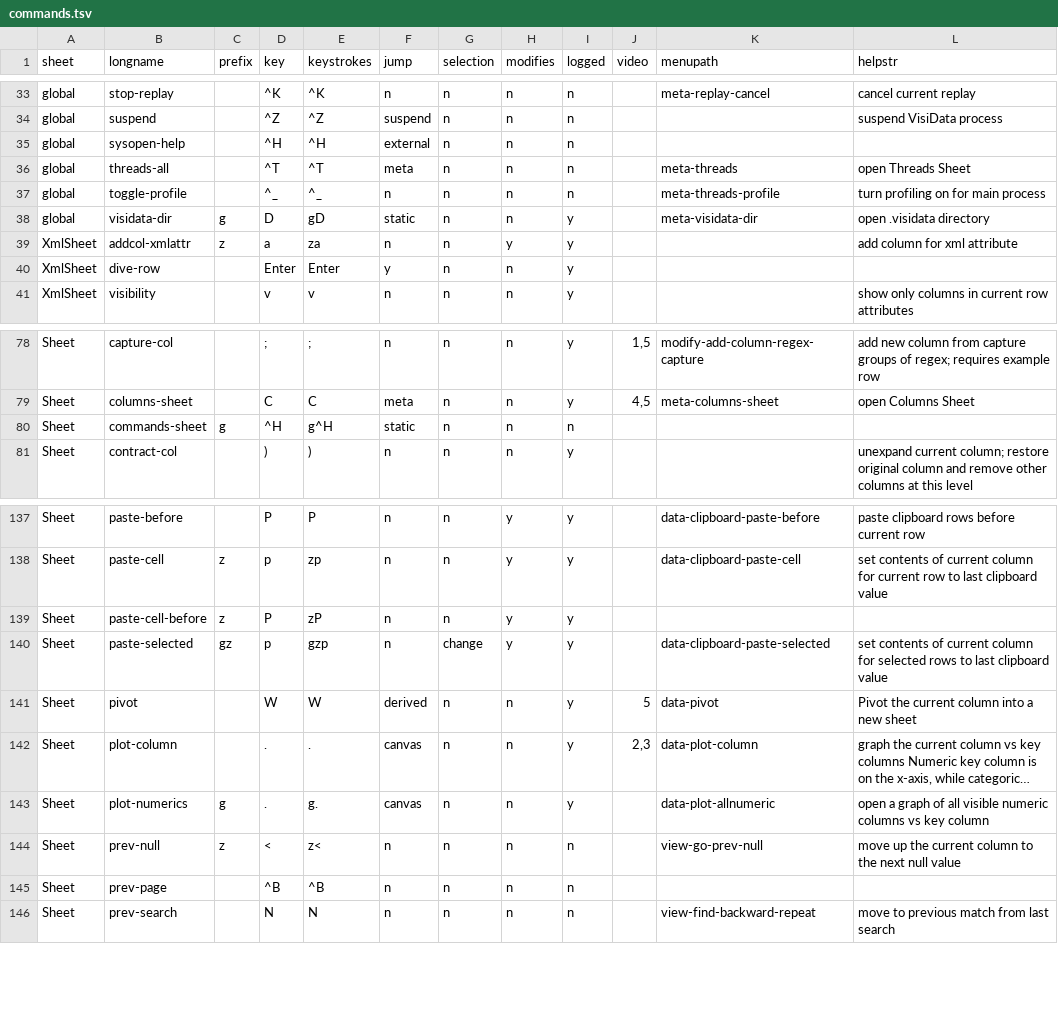
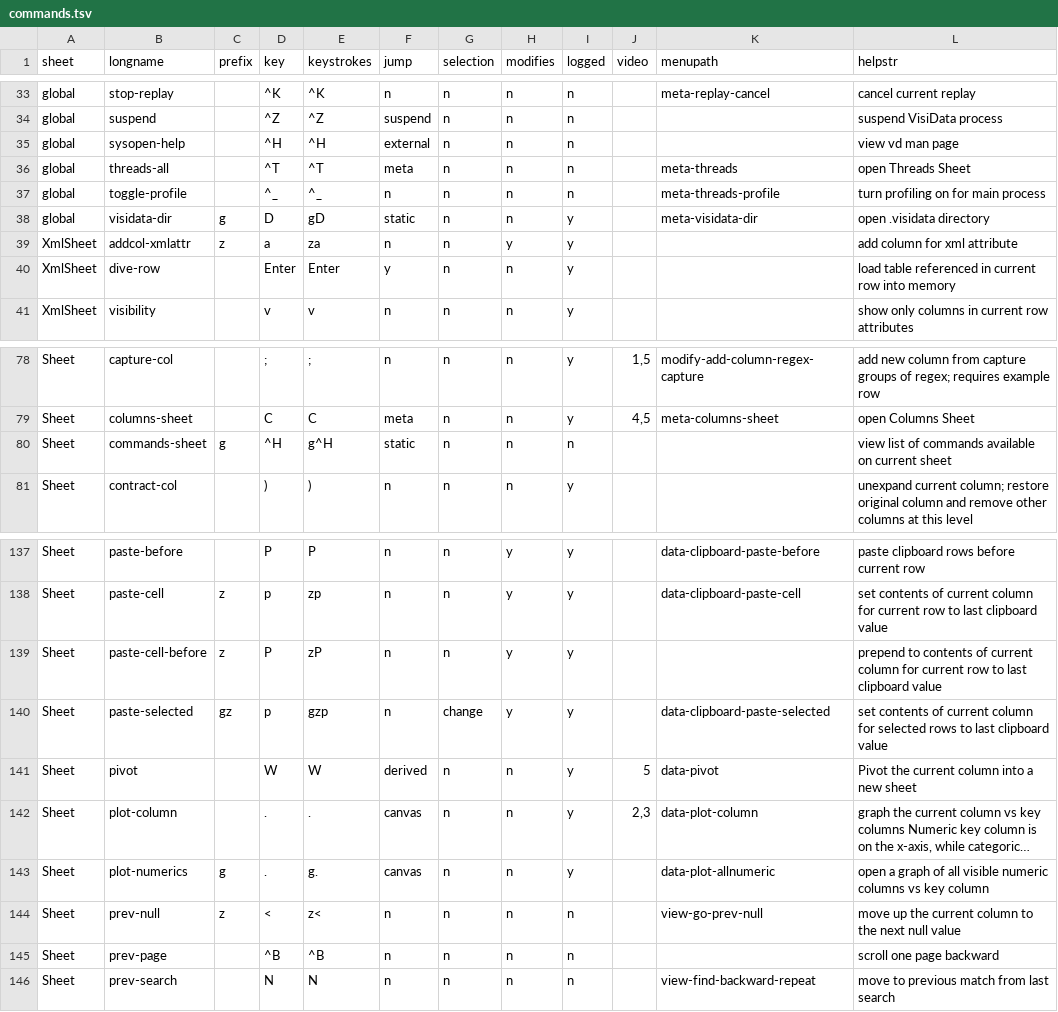
Before and after one commit to saulpw/visidata, a TSV file: dev/commands.tsv, drawn as a sheet; only a part is shown, gaps mark what is left out; long unchanged cells end in …; the diff covers the shown part only.

Commit message:
[commands] add helpstr

```diff
--- a/dev/commands.tsv
+++ b/dev/commands.tsv
@@ -34,3 +34,3 @@ global	stop-replay		^K	^K	n	n	n	n		meta-replay-cancel	cancel current replay
 global	suspend		^Z	^Z	suspend	n	n	n			suspend VisiData process
-global	sysopen-help		^H	^H	external	n	n	n			
+global	sysopen-help		^H	^H	external	n	n	n			view vd man page
 global	threads-all		^T	^T	meta	n	n	n		meta-threads	open Threads Sheet
@@ -39,3 +39,3 @@ global	visidata-dir	g	D	gD	static	n	n	y		meta-visidata-dir	open .visidata direct
 XmlSheet	addcol-xmlattr	z	a	za	n	n	y	y			add column for xml attribute
-XmlSheet	dive-row		Enter	Enter	y	n	n	y			
+XmlSheet	dive-row		Enter	Enter	y	n	n	y			load table referenced in current row into memory
 XmlSheet	visibility		v	v	n	n	n	y			show only columns in current row attributes
@@ -79,3 +79,3 @@ Sheet	capture-col		;	;	n	n	n	y	1,5	modify-add-column-regex-capture	add new colum
 Sheet	columns-sheet		C	C	meta	n	n	y	4,5	meta-columns-sheet	open Columns Sheet
-Sheet	commands-sheet	g	^H	g^H	static	n	n	n			
+Sheet	commands-sheet	g	^H	g^H	static	n	n	n			view list of commands available on current sheet
 Sheet	contract-col		)	)	n	n	n	y			unexpand current column; restore original column and remove other columns at this level
@@ -138,3 +138,3 @@ Sheet	paste-before		P	P	n	n	y	y		data-clipboard-paste-before	paste clipboard row
 Sheet	paste-cell	z	p	zp	n	n	y	y		data-clipboard-paste-cell	set contents of current column for current row to last clipboard value
-Sheet	paste-cell-before	z	P	zP	n	n	y	y			
+Sheet	paste-cell-before	z	P	zP	n	n	y	y			prepend to contents of current column for current row to last clipboard value
 Sheet	paste-selected	gz	p	gzp	n	change	y	y		data-clipboard-paste-selected	set contents of current column for selected rows to last clipboard value
@@ -144,3 +144,3 @@ Sheet	plot-numerics	g	.	g.	canvas	n	n	y		data-plot-allnumeric	open a graph of al
 Sheet	prev-null	z	<	z<	n	n	n	n		view-go-prev-null	move up the current column to the next null value
-Sheet	prev-page		^B	^B	n	n	n	n			
+Sheet	prev-page		^B	^B	n	n	n	n			scroll one page backward
 Sheet	prev-search		N	N	n	n	n	n		view-find-backward-repeat	move to previous match from last search
```
Also changed, not shown: 10 edited cells elsewhere in this file.
